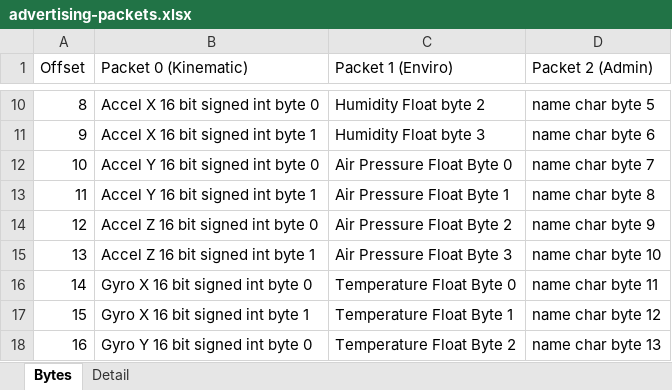
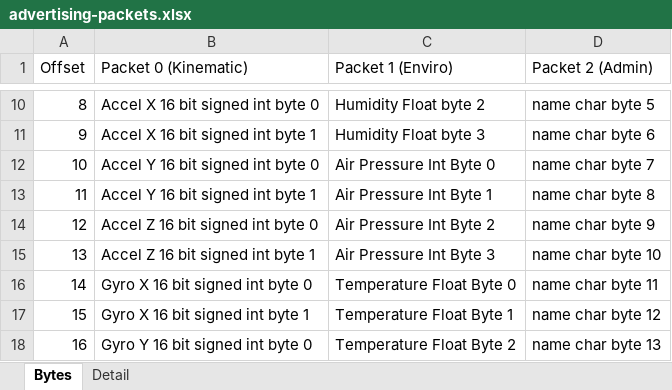
Before and after one commit to alanhawse/PhysicsLab, an Excel workbook: advertising-packets.xlsx, sheet Bytes, drawn as a sheet; only a part is shown, gaps mark what is left out; values as stored, in another font and other column widths than the file's, no borders; the diff names each change by its address in the sheet, - before the commit and + after, or states it on an @@ line.

```diff
--- a/advertising-packets.xlsx (sheet Bytes)
+++ b/advertising-packets.xlsx (sheet Bytes)
-C12 (Packet 1 (Enviro)): Air Pressure Float Byte 0
+C12 (Packet 1 (Enviro)): Air Pressure Int Byte 0
-C13 (Packet 1 (Enviro)): Air Pressure Float Byte 1
+C13 (Packet 1 (Enviro)): Air Pressure Int Byte 1
-C14 (Packet 1 (Enviro)): Air Pressure Float Byte 2
+C14 (Packet 1 (Enviro)): Air Pressure Int Byte 2
-C15 (Packet 1 (Enviro)): Air Pressure Float Byte 3
+C15 (Packet 1 (Enviro)): Air Pressure Int Byte 3
```
Also changed, not shown: 16 other files.
